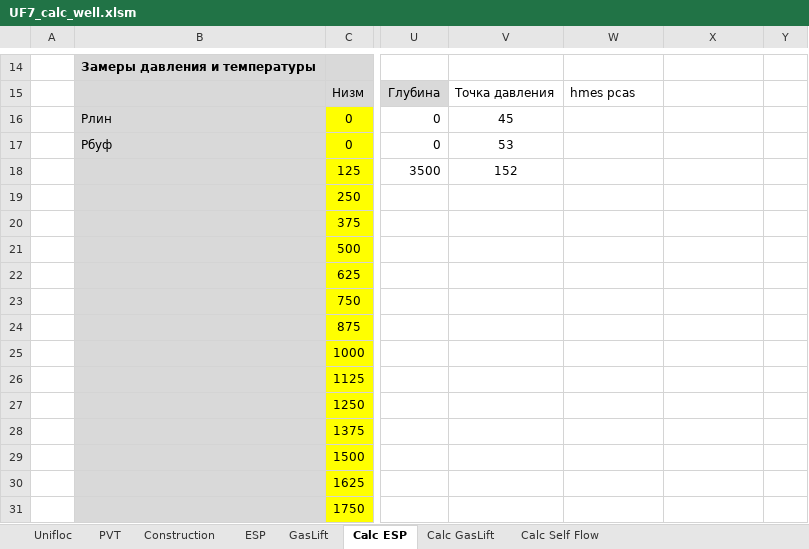
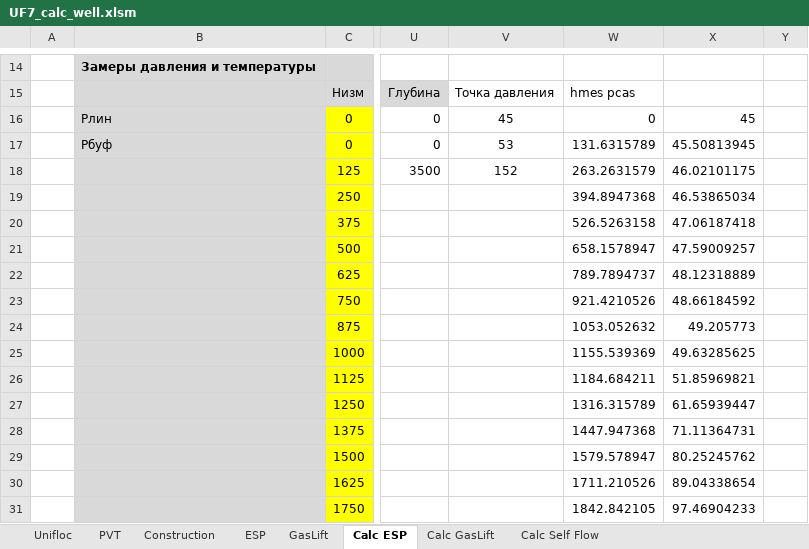
Before and after one commit to unifloc/unifloc_vba, an Excel workbook: apps/UF7_calc_well.xlsm, sheet Calc ESP, drawn as a sheet; only a part is shown, gaps mark what is left out; values as stored, in another font and other column widths than the file's, no borders; charts and pictures not drawn; the diff covers the shown part only; the diff names each change by its address in the sheet, - before the commit and + after, or states it on an @@ line.

```diff
--- a/apps/UF7_calc_well.xlsm (sheet Calc ESP)
+++ b/apps/UF7_calc_well.xlsm (sheet Calc ESP)
-W16: (empty)
+W16: 0
-X16: (empty)
+X16: 45
-W17: (empty)
+W17: 131.6315789
-X17: (empty)
+X17: 45.50813945
-W18: (empty)
+W18: 263.2631579
-X18: (empty)
+X18: 46.02101175
-W19: (empty)
+W19: 394.8947368
-X19: (empty)
+X19: 46.53865034
-W20: (empty)
+W20: 526.5263158
-X20: (empty)
+X20: 47.06187418
-W21: (empty)
+W21: 658.1578947
-X21: (empty)
+X21: 47.59009257
-W22: (empty)
+W22: 789.7894737
-X22: (empty)
+X22: 48.12318889
-W23: (empty)
+W23: 921.4210526
-X23: (empty)
+X23: 48.66184592
-W24: (empty)
+W24: 1053.052632
-X24: (empty)
+X24: 49.205773
-W25: (empty)
+W25: 1155.539369
-X25: (empty)
+X25: 49.63285625
-W26: (empty)
+W26: 1184.684211
-X26: (empty)
+X26: 51.85969821
-W27: (empty)
+W27: 1316.315789
-X27: (empty)
+X27: 61.65939447
-W28: (empty)
+W28: 1447.947368
-X28: (empty)
+X28: 71.11364731
-W29: (empty)
+W29: 1579.578947
-X29: (empty)
+X29: 80.25245762
-W30: (empty)
+W30: 1711.210526
-X30: (empty)
+X30: 89.04338654
-W31: (empty)
+W31: 1842.842105
-X31: (empty)
+X31: 97.46904233
```
Also changed, not shown: 10 edited cells elsewhere in this sheet, charts or pictures, exercises/excercises/ex003.SplineFit.xlsx, exercises/excercises/ex004.Linest.xlsx, 10 other files.
